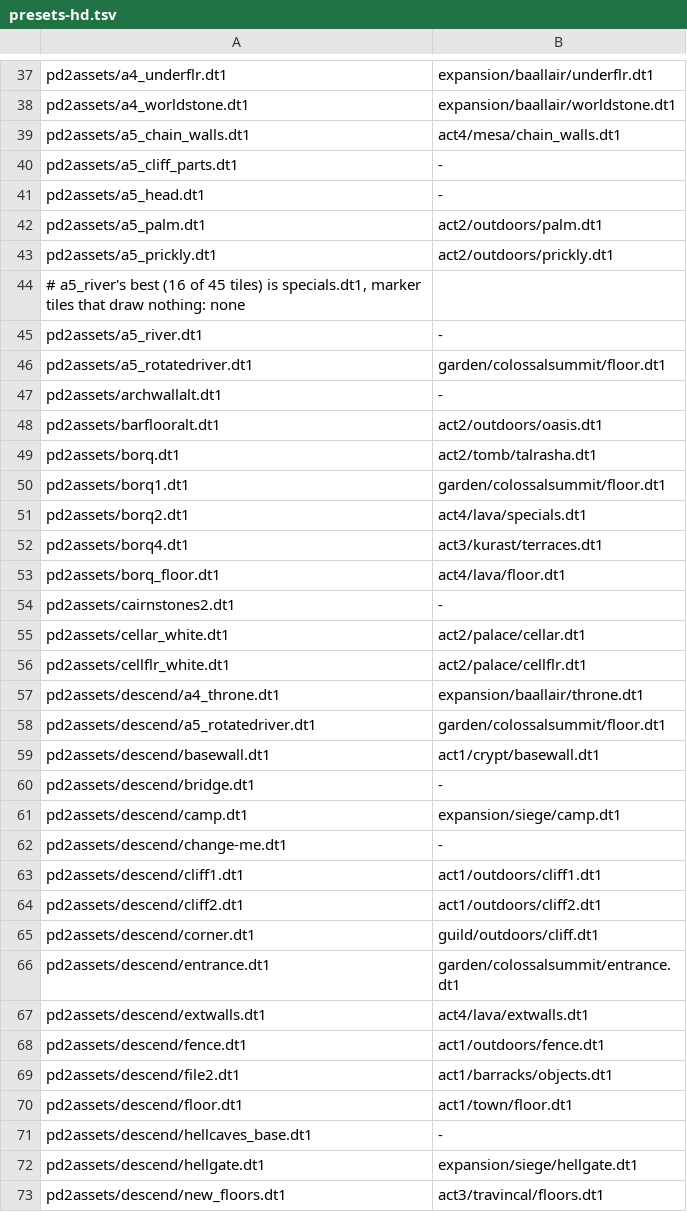
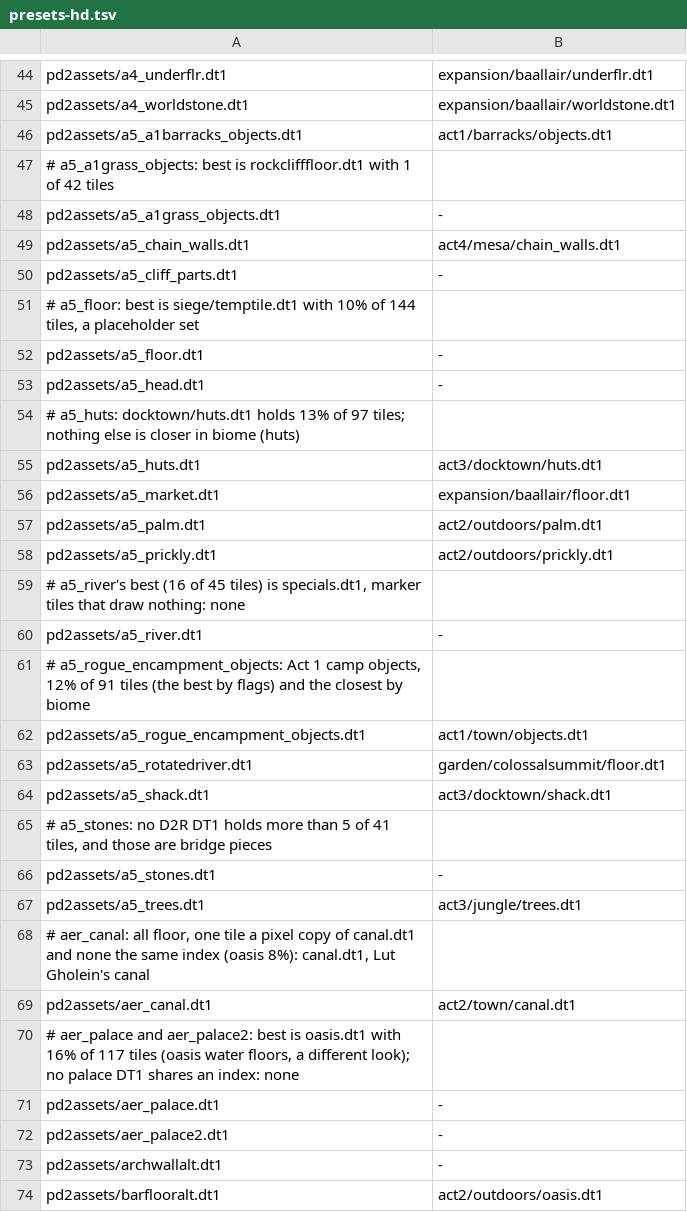
Before and after one commit to synpoox/pd2-resurrected, a TSV file: merge/presets-hd.tsv, drawn as a sheet; only a part is shown, gaps mark what is left out; the shorter side is filled out with more unchanged rows; the diff covers the shown part only.

```diff
--- a/merge/presets-hd.tsv
+++ b/merge/presets-hd.tsv
@@ -38,5 +45,13 @@ pd2assets/a4_underflr.dt1	expansion/baallair/underflr.dt1
 pd2assets/a4_worldstone.dt1	expansion/baallair/worldstone.dt1
+pd2assets/a5_a1barracks_objects.dt1	act1/barracks/objects.dt1
+# a5_a1grass_objects: best is rockclifffloor.dt1 with 1 of 42 tiles
+pd2assets/a5_a1grass_objects.dt1	-
 pd2assets/a5_chain_walls.dt1	act4/mesa/chain_walls.dt1
 pd2assets/a5_cliff_parts.dt1	-
+# a5_floor: best is siege/temptile.dt1 with 10% of 144 tiles, a placeholder set
+pd2assets/a5_floor.dt1	-
 pd2assets/a5_head.dt1	-
+# a5_huts: docktown/huts.dt1 holds 13% of 97 tiles; nothing else is closer in biome (huts)
+pd2assets/a5_huts.dt1	act3/docktown/huts.dt1
+pd2assets/a5_market.dt1	expansion/baallair/floor.dt1
 pd2assets/a5_palm.dt1	act2/outdoors/palm.dt1
@@ -45,3 +60,14 @@ pd2assets/a5_prickly.dt1	act2/outdoors/prickly.dt1
 pd2assets/a5_river.dt1	-
+# a5_rogue_encampment_objects: Act 1 camp objects, 12% of 91 tiles (the best by flags) and the closest by biome
+pd2assets/a5_rogue_encampment_objects.dt1	act1/town/objects.dt1
 pd2assets/a5_rotatedriver.dt1	garden/colossalsummit/floor.dt1
+pd2assets/a5_shack.dt1	act3/docktown/shack.dt1
+# a5_stones: no D2R DT1 holds more than 5 of 41 tiles, and those are bridge pieces
+pd2assets/a5_stones.dt1	-
+pd2assets/a5_trees.dt1	act3/jungle/trees.dt1
+# aer_canal: all floor, one tile a pixel copy of canal.dt1 and none the same index (oasis 8%): canal.dt1, Lut Gholein's canal
+pd2assets/aer_canal.dt1	act2/town/canal.dt1
+# aer_palace and aer_palace2: best is oasis.dt1 with 16% of 117 tiles (oasis water floors, a different look); no palace DT1 shares an index: none
+pd2assets/aer_palace.dt1	-
+pd2assets/aer_palace2.dt1	-
 pd2assets/archwallalt.dt1	-
```
Also changed, not shown: 37 added rows elsewhere in this file, 1 other file.
